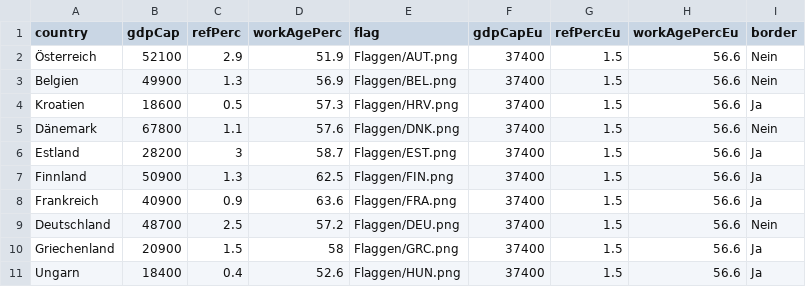
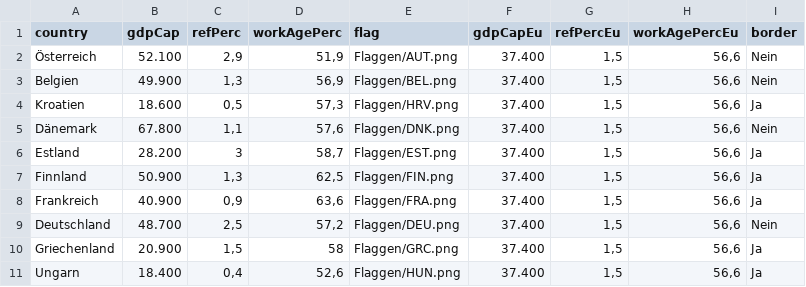
Before and after one commit to VTOchs/JEF, a CSV file: data_asyl.csv, drawn as a sheet; only a part is shown; the diff covers the shown part only.

```diff
--- a/data_asyl.csv
+++ b/data_asyl.csv
@@ -1,11 +1,11 @@
 country,gdpCap,refPerc,workAgePerc,flag,gdpCapEu,refPercEu,workAgePercEu,border
-Österreich,52100,2.9,51.9,Flaggen/AUT.png,37400,1.5,56.6,Nein
-Belgien,49900,1.3,56.9,Flaggen/BEL.png,37400,1.5,56.6,Nein
-Kroatien,18600,0.5,57.3,Flaggen/HRV.png,37400,1.5,56.6,Ja
-Dänemark,67800,1.1,57.6,Flaggen/DNK.png,37400,1.5,56.6,Nein
-Estland,28200,3,58.7,Flaggen/EST.png,37400,1.5,56.6,Ja
-Finnland,50900,1.3,62.5,Flaggen/FIN.png,37400,1.5,56.6,Ja
-Frankreich,40900,0.9,63.6,Flaggen/FRA.png,37400,1.5,56.6,Ja
-Deutschland,48700,2.5,57.2,Flaggen/DEU.png,37400,1.5,56.6,Nein
-Griechenland,20900,1.5,58,Flaggen/GRC.png,37400,1.5,56.6,Ja
-Ungarn,18400,0.4,52.6,Flaggen/HUN.png,37400,1.5,56.6,Ja
+Österreich,52.100,"2,9","51,9",Flaggen/AUT.png,37.400,"1,5","56,6",Nein
+Belgien,49.900,"1,3","56,9",Flaggen/BEL.png,37.400,"1,5","56,6",Nein
+Kroatien,18.600,"0,5","57,3",Flaggen/HRV.png,37.400,"1,5","56,6",Ja
+Dänemark,67.800,"1,1","57,6",Flaggen/DNK.png,37.400,"1,5","56,6",Nein
+Estland,28.200,  3,"58,7",Flaggen/EST.png,37.400,"1,5","56,6",Ja
+Finnland,50.900,"1,3","62,5",Flaggen/FIN.png,37.400,"1,5","56,6",Ja
+Frankreich,40.900,"0,9","63,6",Flaggen/FRA.png,37.400,"1,5","56,6",Ja
+Deutschland,48.700,"2,5","57,2",Flaggen/DEU.png,37.400,"1,5","56,6",Nein
+Griechenland,20.900,"1,5",  58,Flaggen/GRC.png,37.400,"1,5","56,6",Ja
+Ungarn,18.400,"0,4","52,6",Flaggen/HUN.png,37.400,"1,5","56,6",Ja
```
Also changed, not shown: 30 edited cells elsewhere in this file, data_gd.csv, data_mil.csv, 4 other files.
